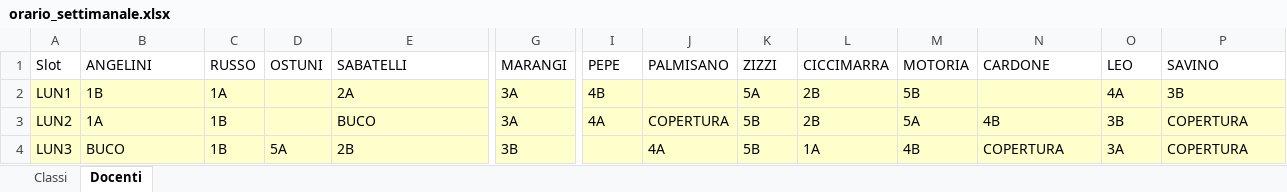
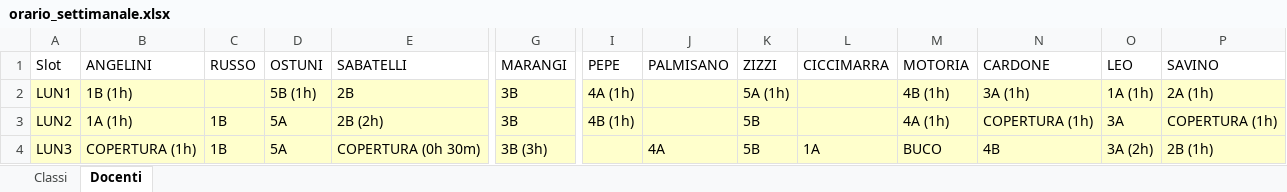
Before and after one commit to Stefaniapep/orario-scolastico, an Excel workbook: orario_settimanale.xlsx, sheet Docenti, drawn as a sheet; only a part is shown, gaps mark what is left out; values as stored, in another font and other column widths than the file's, no borders; the diff covers the shown part only; the diff names each change by its address in the sheet, - before the commit and + after, or states it on an @@ line.

Commit message:
ok ore nell'excel

```diff
--- a/orario_settimanale.xlsx (sheet Docenti)
+++ b/orario_settimanale.xlsx (sheet Docenti)
-B2 (ANGELINI): 1B
+B2 (ANGELINI): 1B (1h)
-C2 (RUSSO): 1A
+C2 (RUSSO): (empty)
-D2 (OSTUNI): (empty)
+D2 (OSTUNI): 5B (1h)
-E2 (SABATELLI): 2A
+E2 (SABATELLI): 2B
-G2:G3 (MARANGI): 3A
+G2:G3 (MARANGI): 3B
-I2 (PEPE): 4B
+I2 (PEPE): 4A (1h)
-K2 (ZIZZI): 5A
+K2 (ZIZZI): 5A (1h)
-L2:L3 (CICCIMARRA): 2B
+L2:L3 (CICCIMARRA): (empty)
-M2 (MOTORIA): 5B
+M2 (MOTORIA): 4B (1h)
-N2 (CARDONE): (empty)
+N2 (CARDONE): 3A (1h)
-O2 (LEO): 4A
+O2 (LEO): 1A (1h)
-P2 (SAVINO): 3B
+P2 (SAVINO): 2A (1h)
-B3 (ANGELINI): 1A
+B3 (ANGELINI): 1A (1h)
-D3 (OSTUNI): (empty)
+D3 (OSTUNI): 5A
-E3 (SABATELLI): BUCO
+E3 (SABATELLI): 2B (2h)
-I3 (PEPE): 4A
+I3 (PEPE): 4B (1h)
-J3 (PALMISANO): COPERTURA
+J3 (PALMISANO): (empty)
-M3 (MOTORIA): 5A
+M3 (MOTORIA): 4A (1h)
-N3 (CARDONE): 4B
+N3 (CARDONE): COPERTURA (1h)
-O3 (LEO): 3B
+O3 (LEO): 3A
-P3 (SAVINO): COPERTURA
+P3 (SAVINO): COPERTURA (1h)
-B4 (ANGELINI): BUCO
+B4 (ANGELINI): COPERTURA (1h)
-E4 (SABATELLI): 2B
+E4 (SABATELLI): COPERTURA (0h 30m)
-G4 (MARANGI): 3B
+G4 (MARANGI): 3B (3h)
-M4 (MOTORIA): 4B
+M4 (MOTORIA): BUCO
-N4 (CARDONE): COPERTURA
+N4 (CARDONE): 4B
-O4 (LEO): 3A
+O4 (LEO): 3A (2h)
-P4 (SAVINO): COPERTURA
+P4 (SAVINO): 2B (1h)
```
Also changed, not shown: 2 added rows and 291 edited cells elsewhere in this sheet, sheet Classi, 5 other files.
